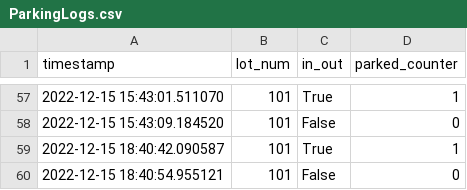
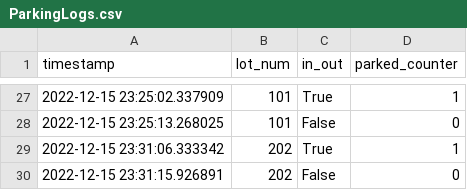
Before and after one commit to LuckyJLA/Parking-Lot-for-ModSim, a CSV file: ParkingLogs.csv, drawn as a sheet; only a part is shown, gaps mark what is left out; the diff covers the shown part only.

```diff
--- a/ParkingLogs.csv
+++ b/ParkingLogs.csv
@@ -57,4 +27,4 @@ timestamp,lot_num,in_out,parked_counter
-2022-12-15 15:43:01.511070,101,True,1
-2022-12-15 15:43:09.184520,101,False,0
-2022-12-15 18:40:42.090587,101,True,1
-2022-12-15 18:40:54.955121,101,False,0
+2022-12-15 23:25:02.337909,101,True,1
+2022-12-15 23:25:13.268025,101,False,0
+2022-12-15 23:31:06.333342,202,True,1
+2022-12-15 23:31:15.926891,202,False,0
```
Also changed, not shown: 30 removed rows elsewhere in this file, 11 other files.
